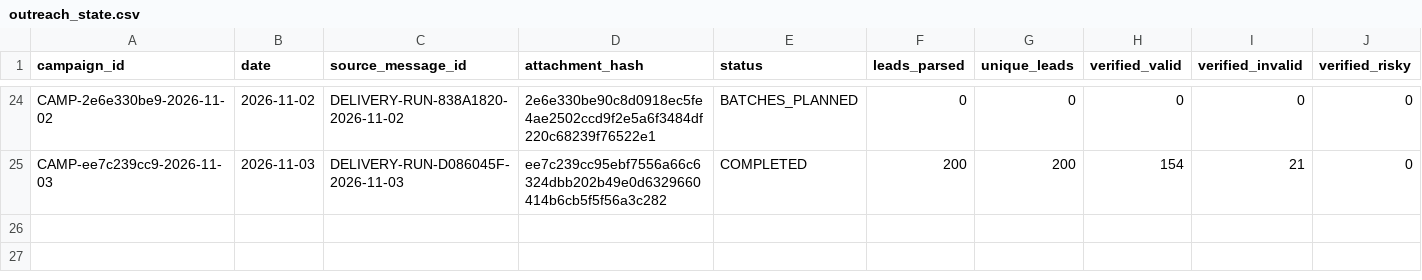
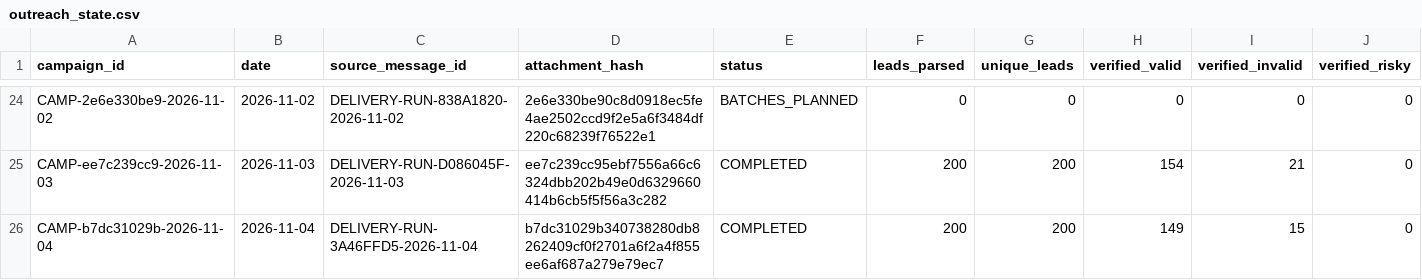
Before and after one commit to ayushdesign4/daily-lead-agent, a CSV file: data/outreach_state.csv, drawn as a sheet; only a part is shown, gaps mark what is left out; rows hold the shown columns only; the diff names each change by its address in the sheet, - before the commit and + after, or states it on an @@ line.

```diff
--- a/data/outreach_state.csv
+++ b/data/outreach_state.csv
+row 26: CAMP-b7dc31029b-2026-11-04 | 2026-11-04 | DELIVERY-RUN-3A46FFD5-2026-11-04 | b7dc31029b340738280db8262409cf0f2701a6f2a4f855ee6af687a279e79ec7 | COMPLETED | 200 | 200 | 149 | 15 | 0
```
Also changed, not shown: data/outreach_batches.csv, data/verification_ledger.csv, 2 other files.
